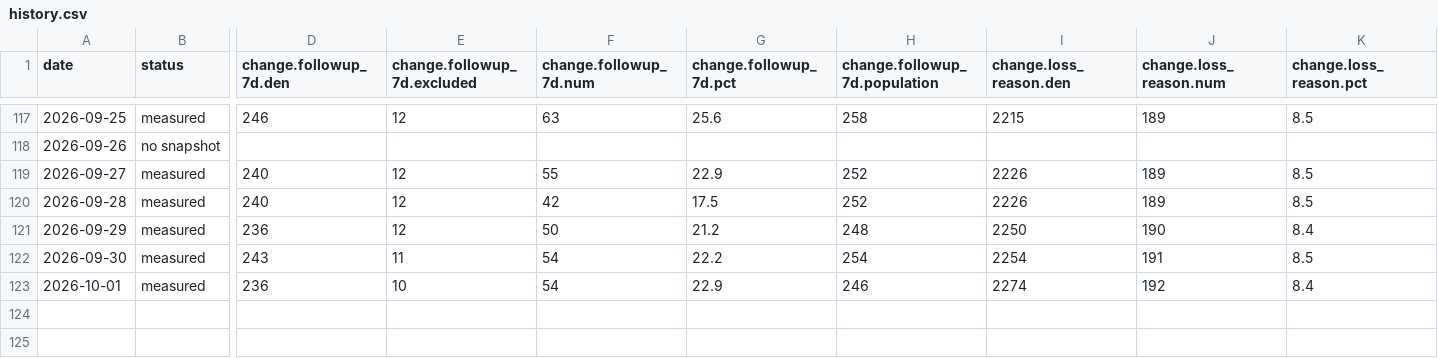
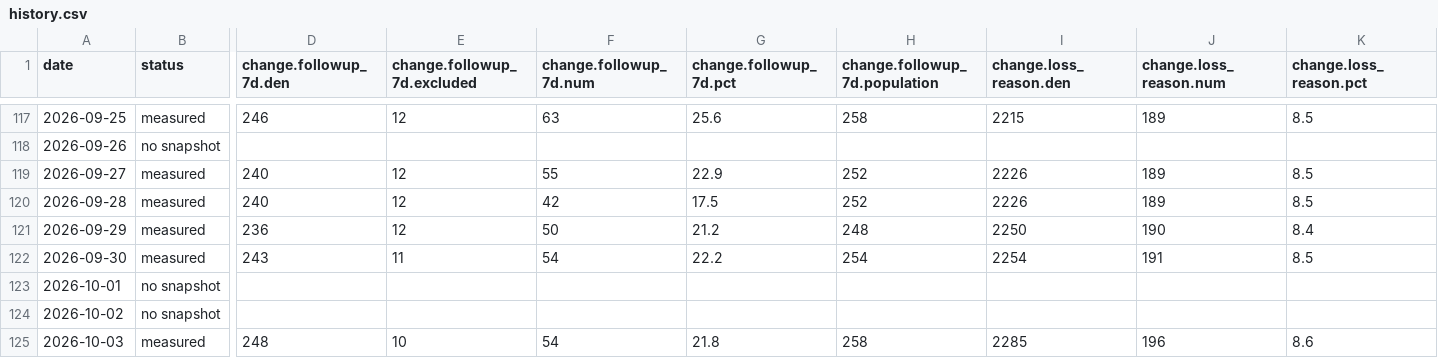
Before and after one commit to sly-leo/windoor-dashboards, a CSV file: history.csv, drawn as a sheet; only a part is shown, gaps mark what is left out; removed rows and columns are numbered as before the commit, all else as after; rows hold the shown columns only; the diff names each change by its address in the sheet, - before the commit and + after, or states it on an @@ line.

```diff
--- a/history.csv
+++ b/history.csv
-row 123: 2026-10-01 | measured | 236 | 10 | 54 | 22.9 | 246 | 2274 | 192 | 8.4
+row 123: 2026-10-01 | no snapshot
+row 124: 2026-10-02 | no snapshot
+row 125: 2026-10-03 | measured | 248 | 10 | 54 | 21.8 | 258 | 2285 | 196 | 8.6
```
Also changed, not shown: history_columns.csv, history_meta.csv, 1 other file.
